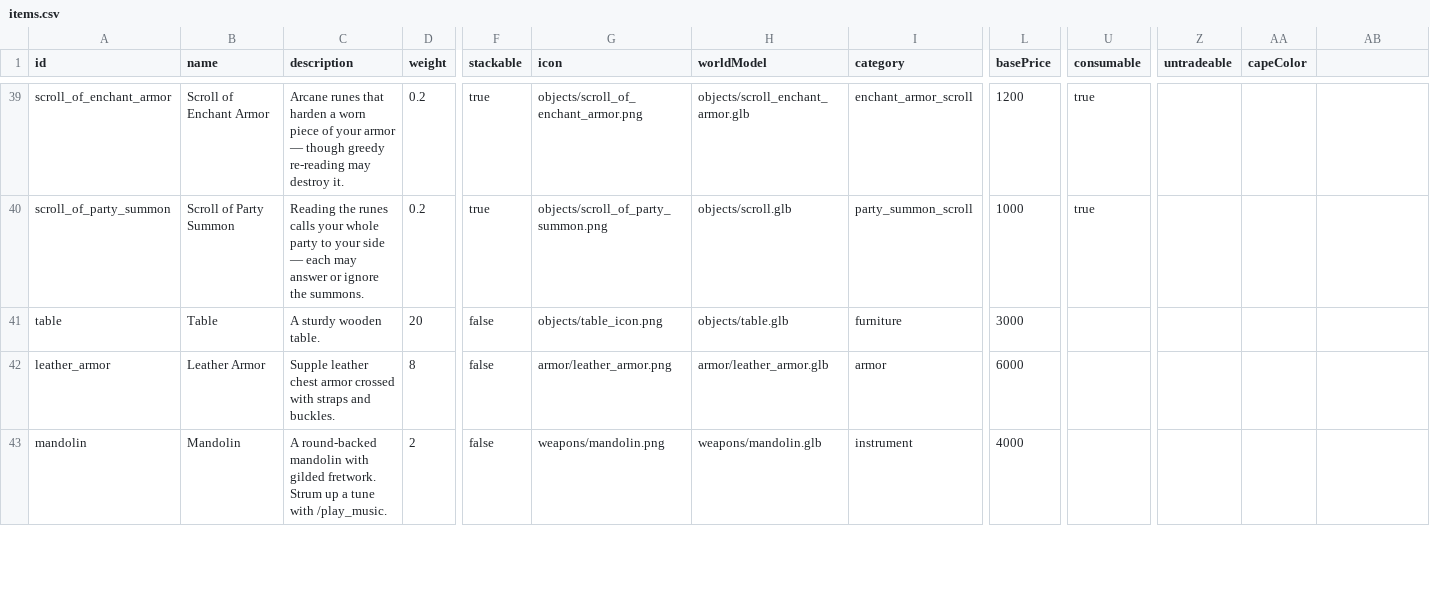
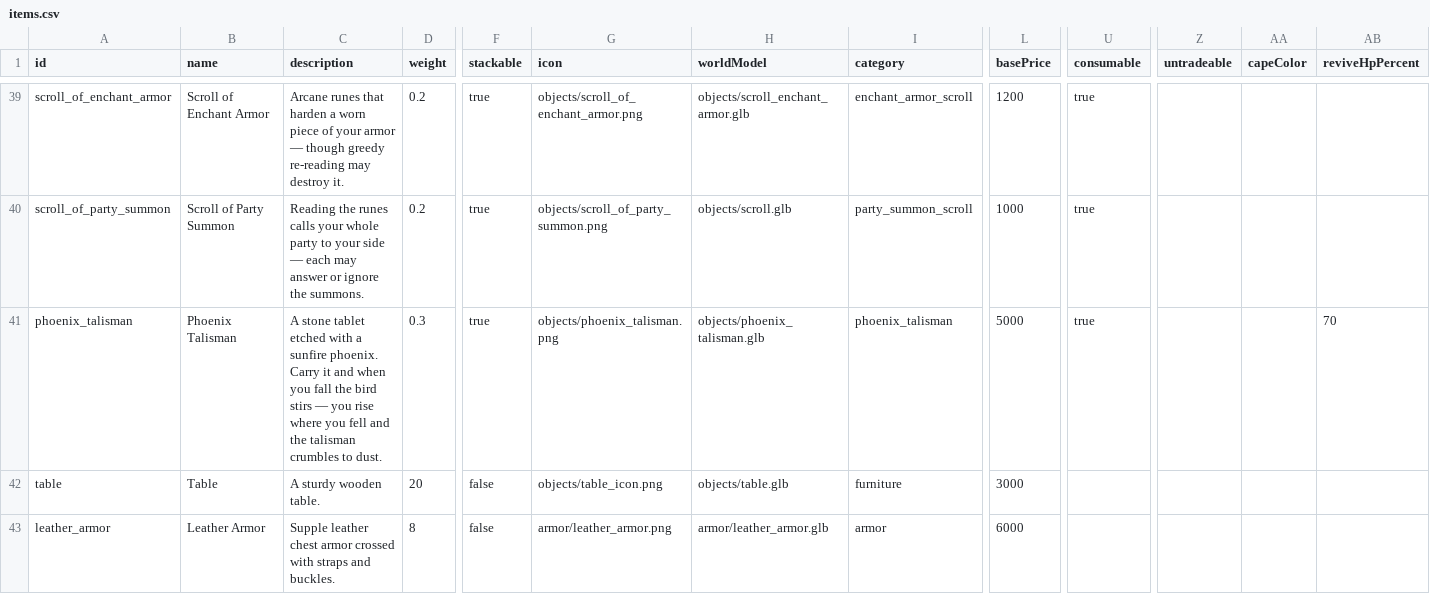
Before and after one commit to Julian-adv/OnlineRPG, a CSV file: data-src/items.csv, drawn as a sheet; only a part is shown, gaps mark what is left out; the shorter side is filled out with more unchanged rows; rows hold the shown columns only; the diff names each change by its address in the sheet, - before the commit and + after, or states it on an @@ line.

```diff
--- a/data-src/items.csv
+++ b/data-src/items.csv
-AB1: (empty)
+AB1: reviveHpPercent
+row 41: phoenix_talisman | Phoenix Talisman | A stone tablet etched with a sunfire phoenix. Carry it and when you fall the bird stirs — you rise where you fell and the talisman crumbles to dust. | 0.3 | true | objects/phoenix_talisman.png | objects/phoenix_talisman.glb | phoenix_talisman | 5000 | true |  |  | 70
```
Also changed, not shown: data-src/merchants.csv, data-src/world_drop.csv, 14 other files.
